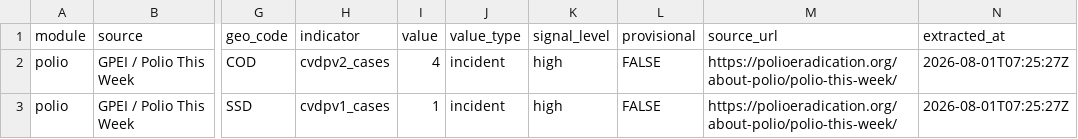
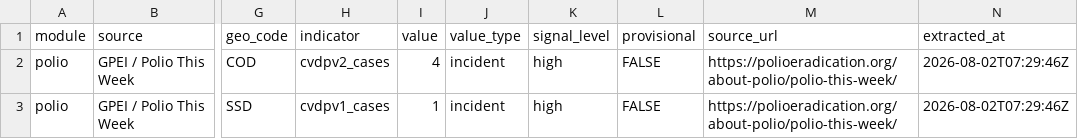
Before and after one commit to zabre-hyacinthe/PREIS_Polio, a CSV file: data/final/preis_common/preis_series.csv, drawn as a sheet; only a part is shown, gaps mark what is left out; the diff names each change by its address in the sheet, - before the commit and + after, or states it on an @@ line.

```diff
--- a/data/final/preis_common/preis_series.csv
+++ b/data/final/preis_common/preis_series.csv
-N2:N3 (extracted_at): 2026-08-01T07:25:27Z
+N2:N3 (extracted_at): 2026-08-02T07:29:46Z
```
Also changed, not shown: dashboard/data/dashboard/polio_africa_email_input.csv, dashboard/data/dashboard/polio_alert_input.csv, 4 other files.
